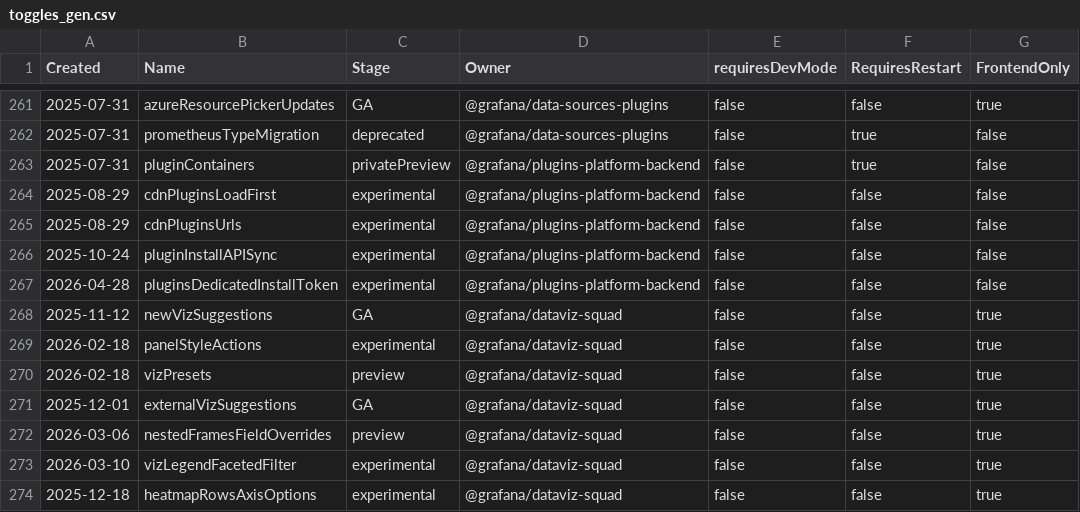
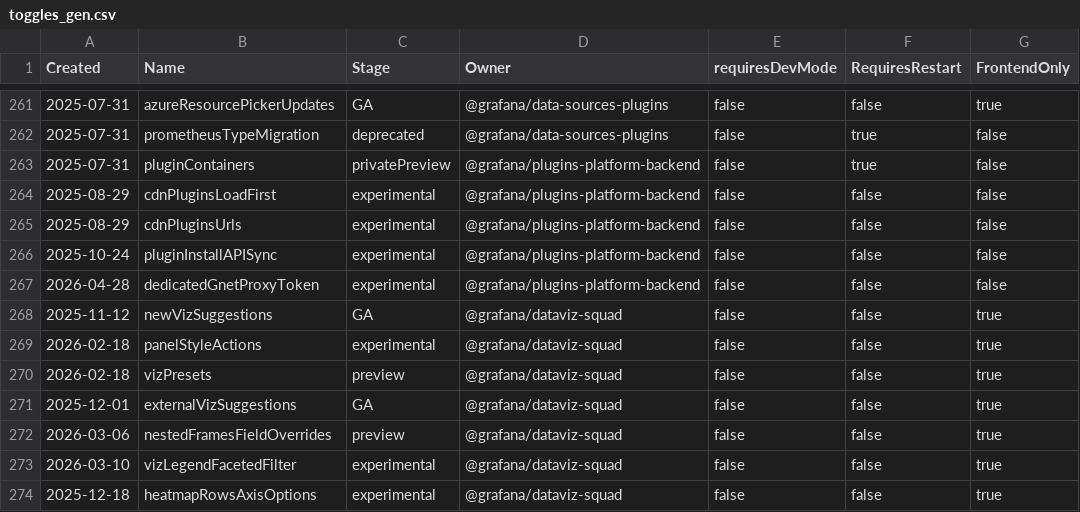
Before and after one commit to bench-deepseek/grafana, a CSV file: pkg/services/featuremgmt/toggles_gen.csv, drawn as a sheet; only a part is shown, gaps mark what is left out.

Commit message:
ref: rename install_token to gnet_proxy_token under [grafana_com] section
- Move config key from [plugins] to [grafana_com], rename install_token -> gnet_proxy_token
- Rename Go field PluginInstallToken -> GnetProxyToken and method ResolvePluginInstallToken -> ResolveGnetProxyToken
- Rename feature flag pluginsDedicatedInstallToken -> dedicatedGnetProxyToken, regenerate toggles
- Rename CLI interface method PluginInstallToken() -> GnetProxyToken()
- Update all tests and PR description accordingly

```diff
--- a/pkg/services/featuremgmt/toggles_gen.csv
+++ b/pkg/services/featuremgmt/toggles_gen.csv
@@ -266,3 +266,3 @@ Created,Name,Stage,Owner,requiresDevMode,RequiresRestart,FrontendOnly
 2025-10-24,pluginInstallAPISync,experimental,@grafana/plugins-platform-backend,false,false,false
-2026-04-28,pluginsDedicatedInstallToken,experimental,@grafana/plugins-platform-backend,false,false,false
+2026-04-28,dedicatedGnetProxyToken,experimental,@grafana/plugins-platform-backend,false,false,false
 2025-11-12,newVizSuggestions,GA,@grafana/dataviz-squad,false,false,true
```
Also changed, not shown: 16 other files.
